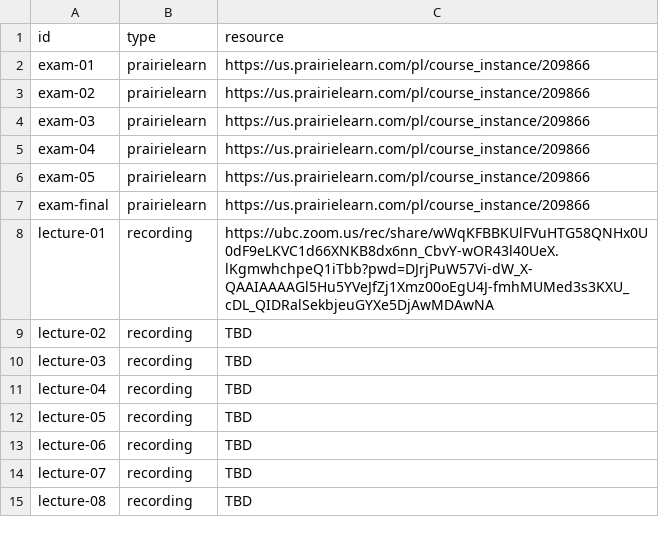
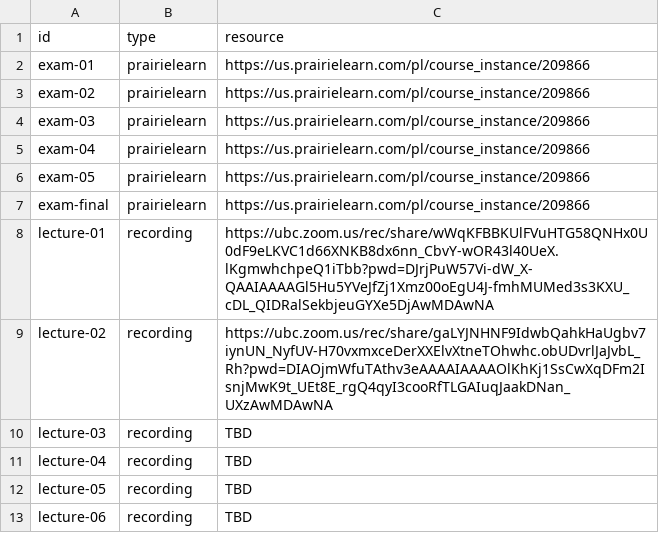
Before and after one commit to UBC-CS/dsci220, a CSV file: data/additional-resources.csv, drawn as a sheet; only a part is shown; the shorter side is filled out with more unchanged rows.

```diff
--- a/data/additional-resources.csv
+++ b/data/additional-resources.csv
@@ -8,3 +8,3 @@ exam-final,prairielearn,https://us.prairielearn.com/pl/course_instance/209866
 lecture-01,recording,https://ubc.zoom.us/rec/share/wWqKFBBKUlFVuHTG58QNHx0U0dF9eLKVC1d66XNKB8dx6nn_CbvY-wOR43l40UeX.lKgmwhchpeQ1iTbb?pwd=DJrjPuW57Vi-dW_X-QAAIAAAAGl5Hu5YVeJfZj1Xmz00oEgU4J-fmhMUMed3s3KXU_cDL_QIDRalSekbjeuGYXe5DjAwMDAwNA
-lecture-02,recording,TBD
+lecture-02,recording,https://ubc.zoom.us/rec/share/gaLYJNHNF9IdwbQahkHaUgbv7iynUN_NyfUV-H70vxmxceDerXXElvXtneTOhwhc.obUDvrlJaJvbL_Rh?pwd=DIAOjmWfuTAthv3eAAAAIAAAAOlKhKj1SsCwXqDFm2IsnjMwK9t_UEt8E_rgQ4qyI3cooRfTLGAIuqJaakDNan_UXzAwMDAwNA
 lecture-03,recording,TBD
```
Also changed, not shown: 4 other files.
